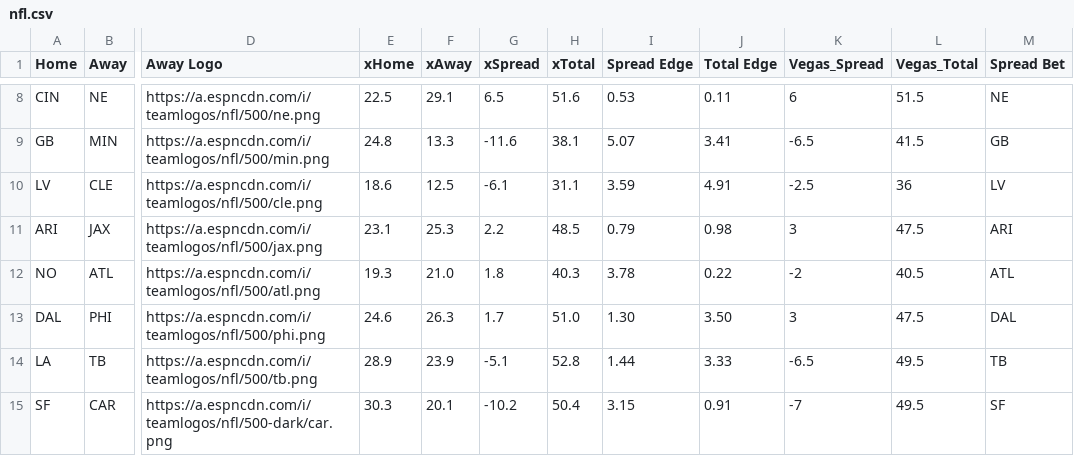
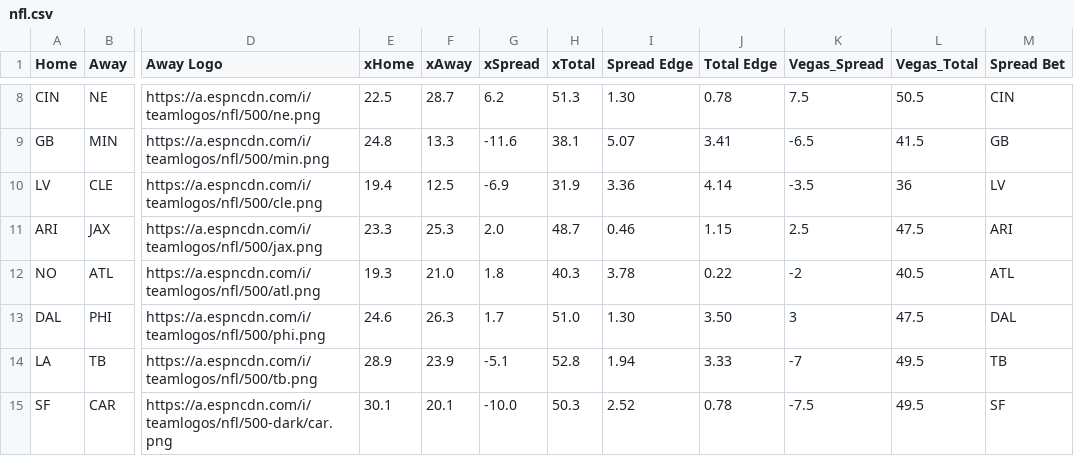
Before and after one commit to UtterLocks/1, a CSV file: data/nfl.csv, drawn as a sheet; only a part is shown, gaps mark what is left out; the diff covers the shown part only; the diff names each change by its address in the sheet, - before the commit and + after, or states it on an @@ line.

```diff
--- a/data/nfl.csv
+++ b/data/nfl.csv
-F8 (xAway): 29.1
+F8 (xAway): 28.7
-G8 (xSpread): 6.5
+G8 (xSpread): 6.2
-H8 (xTotal): 51.6
+H8 (xTotal): 51.3
-I8 (Spread Edge): 0.53
+I8 (Spread Edge): 1.30
-J8 (Total Edge): 0.11
+J8 (Total Edge): 0.78
-K8 (Vegas_Spread): 6
+K8 (Vegas_Spread): 7.5
-L8 (Vegas_Total): 51.5
+L8 (Vegas_Total): 50.5
-M8 (Spread Bet): NE
+M8 (Spread Bet): CIN
-E10 (xHome): 18.6
+E10 (xHome): 19.4
-G10 (xSpread): -6.1
+G10 (xSpread): -6.9
-H10 (xTotal): 31.1
+H10 (xTotal): 31.9
-I10 (Spread Edge): 3.59
+I10 (Spread Edge): 3.36
-J10 (Total Edge): 4.91
+J10 (Total Edge): 4.14
-K10 (Vegas_Spread): -2.5
+K10 (Vegas_Spread): -3.5
-E11 (xHome): 23.1
+E11 (xHome): 23.3
-G11 (xSpread): 2.2
+G11 (xSpread): 2.0
-H11 (xTotal): 48.5
+H11 (xTotal): 48.7
-I11 (Spread Edge): 0.79
+I11 (Spread Edge): 0.46
-J11 (Total Edge): 0.98
+J11 (Total Edge): 1.15
-K11 (Vegas_Spread): 3
+K11 (Vegas_Spread): 2.5
-I14 (Spread Edge): 1.44
+I14 (Spread Edge): 1.94
-K14 (Vegas_Spread): -6.5
+K14 (Vegas_Spread): -7
-E15 (xHome): 30.3
+E15 (xHome): 30.1
-G15 (xSpread): -10.2
+G15 (xSpread): -10.0
-H15 (xTotal): 50.4
+H15 (xTotal): 50.3
-I15 (Spread Edge): 3.15
+I15 (Spread Edge): 2.52
-J15 (Total Edge): 0.91
+J15 (Total Edge): 0.78
-K15 (Vegas_Spread): -7
+K15 (Vegas_Spread): -7.5
```
Also changed, not shown: 30 edited cells elsewhere in this file.
